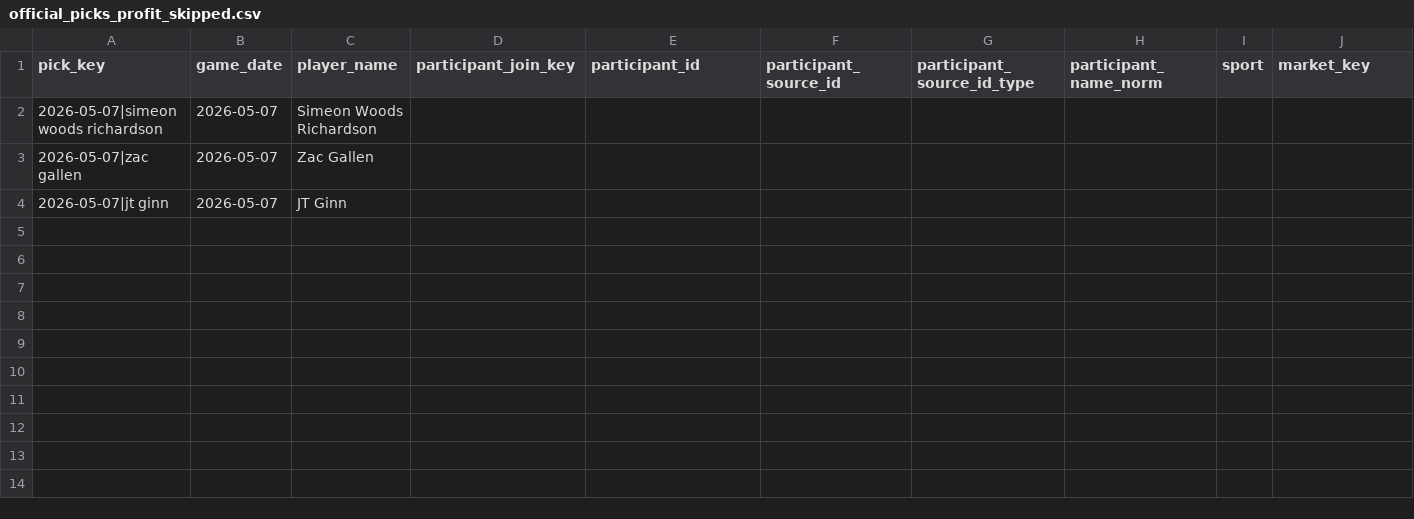
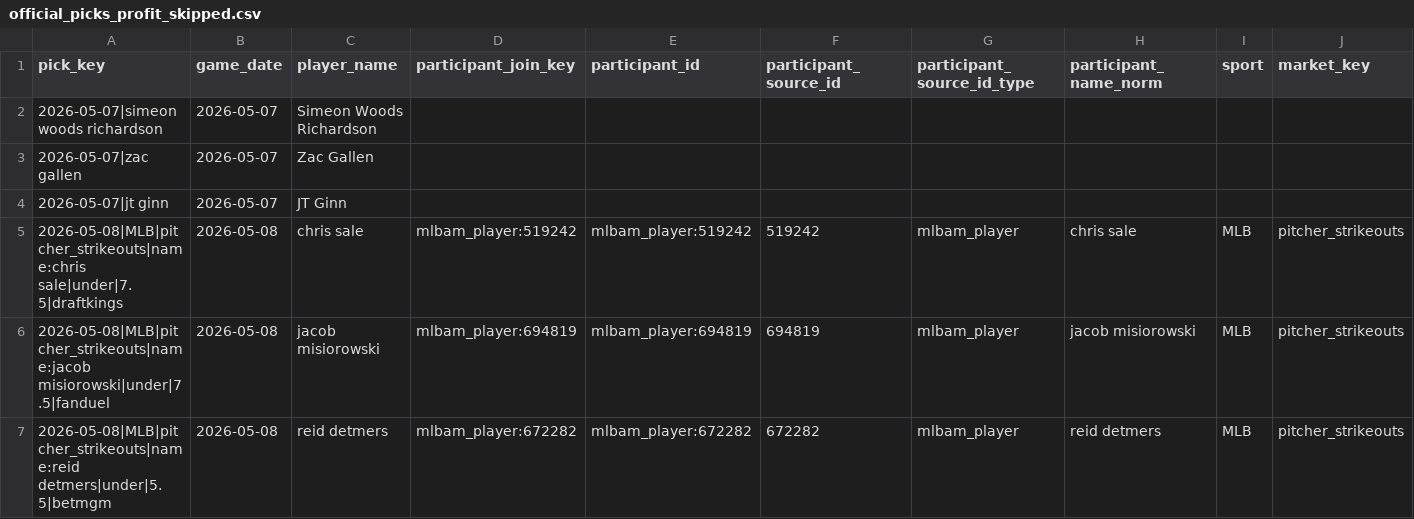
Before and after one commit to Ethrogo/proGramble, a CSV file: MLB/data/tracking/official_picks_profit_skipped.csv, drawn as a sheet; only a part is shown; rows hold the shown columns only; the diff names each change by its address in the sheet, - before the commit and + after, or states it on an @@ line.

```diff
--- a/MLB/data/tracking/official_picks_profit_skipped.csv
+++ b/MLB/data/tracking/official_picks_profit_skipped.csv
+row 5: 2026-05-08|MLB|pitcher_strikeouts|name:chris sale|under|7.5|draftkings | 2026-05-08 | chris sale | mlbam_player:519242 | mlbam_player:519242 | 519242 | mlbam_player | chris sale | MLB | pitcher_strikeouts
+row 6: 2026-05-08|MLB|pitcher_strikeouts|name:jacob misiorowski|under|7.5|fanduel | 2026-05-08 | jacob misiorowski | mlbam_player:694819 | mlbam_player:694819 | 694819 | mlbam_player | jacob misiorowski | MLB | pitcher_strikeouts
+row 7: 2026-05-08|MLB|pitcher_strikeouts|name:reid detmers|under|5.5|betmgm | 2026-05-08 | reid detmers | mlbam_player:672282 | mlbam_player:672282 | 672282 | mlbam_player | reid detmers | MLB | pitcher_strikeouts
```
Also changed, not shown: MLB/data/tracking/official_picks_history.csv, 1 other file.
